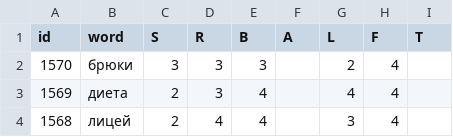
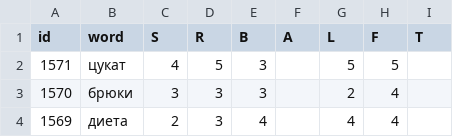
Before and after one commit to 1209090/wordle, a CSV file: wordle.csv, drawn as a sheet; only a part is shown; the shorter side is filled out with more unchanged rows; the diff names each change by its address in the sheet, - before the commit and + after, or states it on an @@ line.

Commit message:
1571 цукат

```diff
--- a/wordle.csv
+++ b/wordle.csv
+row 2: 1571 | цукат | 4 | 5 | 3 |  | 5 | 5
```
Also changed, not shown: stats.csv.
